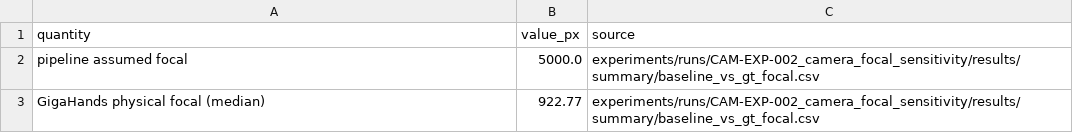
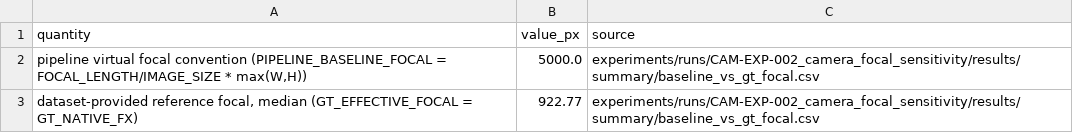
Before and after one commit to SKHU-AI-Projects-Archive/2026-2-Capstone-T02-calib-free-hands, a CSV file: experiments/report_prep/progress_report_v1/figures/main/data/Fig01.csv, drawn as a sheet.

```diff
--- a/experiments/report_prep/progress_report_v1/figures/main/data/Fig01.csv
+++ b/experiments/report_prep/progress_report_v1/figures/main/data/Fig01.csv
@@ -1,3 +1,3 @@
 quantity,value_px,source
-pipeline assumed focal,5000.0,experiments/runs/CAM-EXP-002_camera_focal_sensitivity/results/summary/baseline_vs_gt_focal.csv
-GigaHands physical focal (median),922.77,experiments/runs/CAM-EXP-002_camera_focal_sensitivity/results/summary/baseline_vs_gt_focal.csv
+"pipeline virtual focal convention (PIPELINE_BASELINE_FOCAL = FOCAL_LENGTH/IMAGE_SIZE * max(W,H))",5000.0,experiments/runs/CAM-EXP-002_camera_focal_sensitivity/results/summary/baseline_vs_gt_focal.csv
+"dataset-provided reference focal, median (GT_EFFECTIVE_FOCAL = GT_NATIVE_FX)",922.77,experiments/runs/CAM-EXP-002_camera_focal_sensitivity/results/summary/baseline_vs_gt_focal.csv
```
Also changed, not shown: experiments/report_prep/progress_report_v1/figures/main/data/Fig06.csv, experiments/report_prep/progress_report_v1/tables/claim_evidence_ledger.csv, 38 other files.
